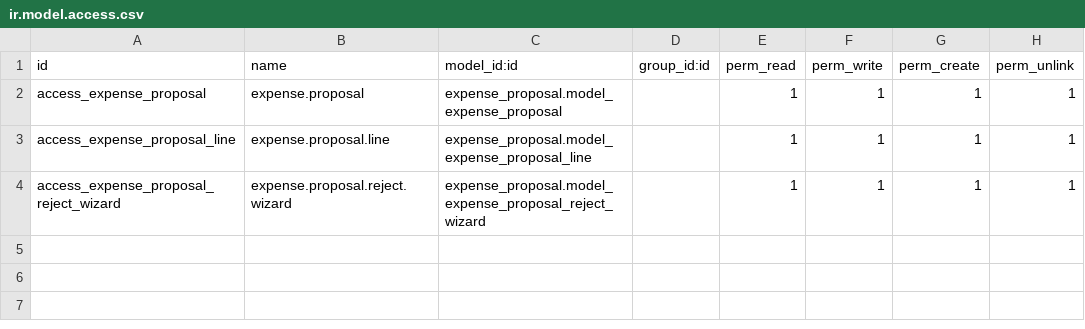
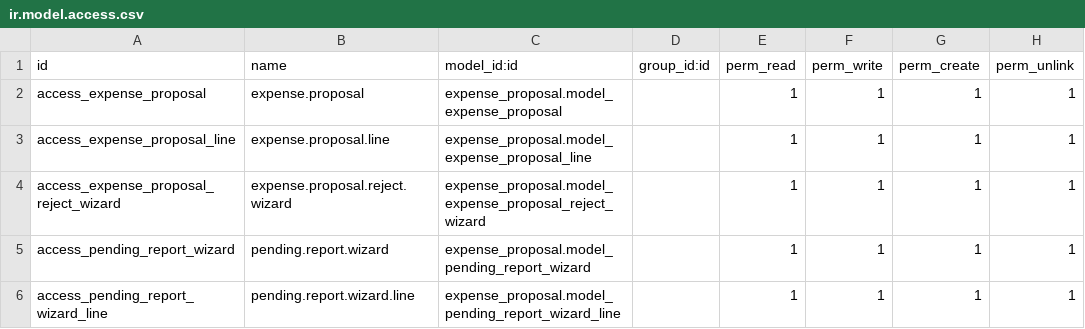
Before and after one commit to somedsale/odoo, a CSV file: addons/expense_proposal/security/ir.model.access.csv, drawn as a sheet.

```diff
--- a/addons/expense_proposal/security/ir.model.access.csv
+++ b/addons/expense_proposal/security/ir.model.access.csv
@@ -4 +4,3 @@ access_expense_proposal_line,expense.proposal.line,expense_proposal.model_expens
 access_expense_proposal_reject_wizard,expense.proposal.reject.wizard,expense_proposal.model_expense_proposal_reject_wizard,,1,1,1,1
+access_pending_report_wizard,pending.report.wizard,expense_proposal.model_pending_report_wizard,,1,1,1,1
+access_pending_report_wizard_line,pending.report.wizard.line,expense_proposal.model_pending_report_wizard_line,,1,1,1,1
```
Also changed, not shown: 5 other files.
